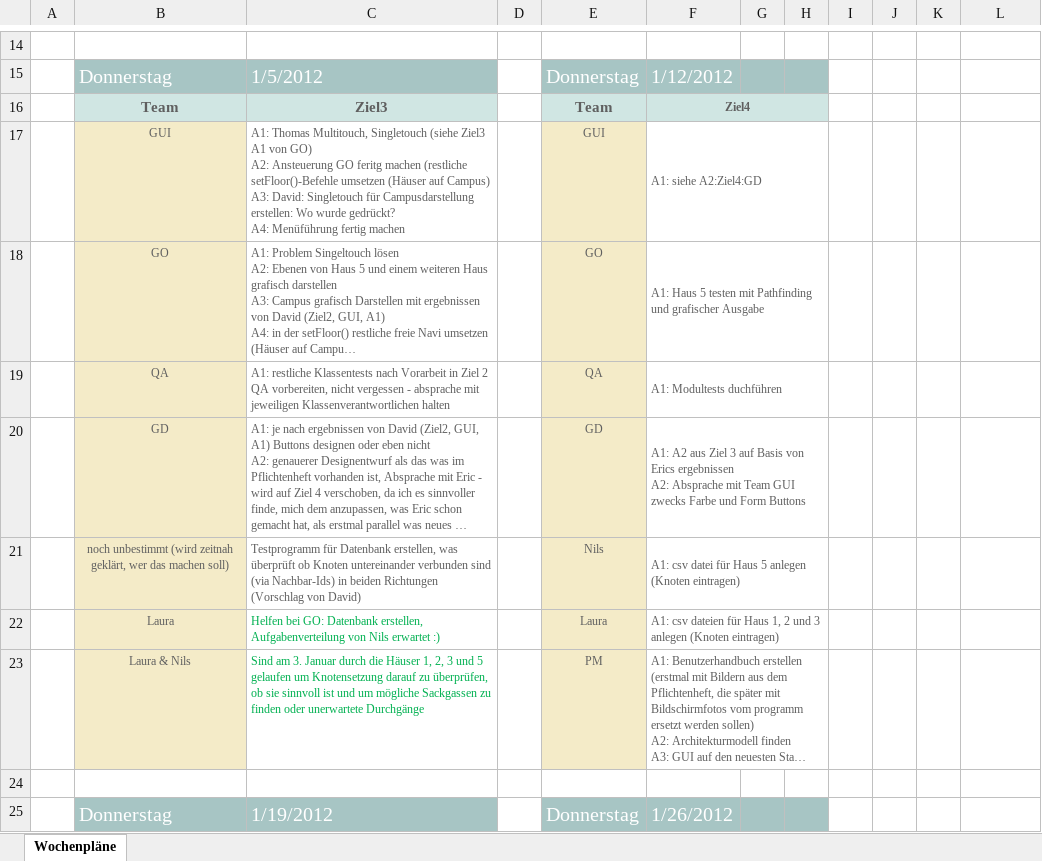
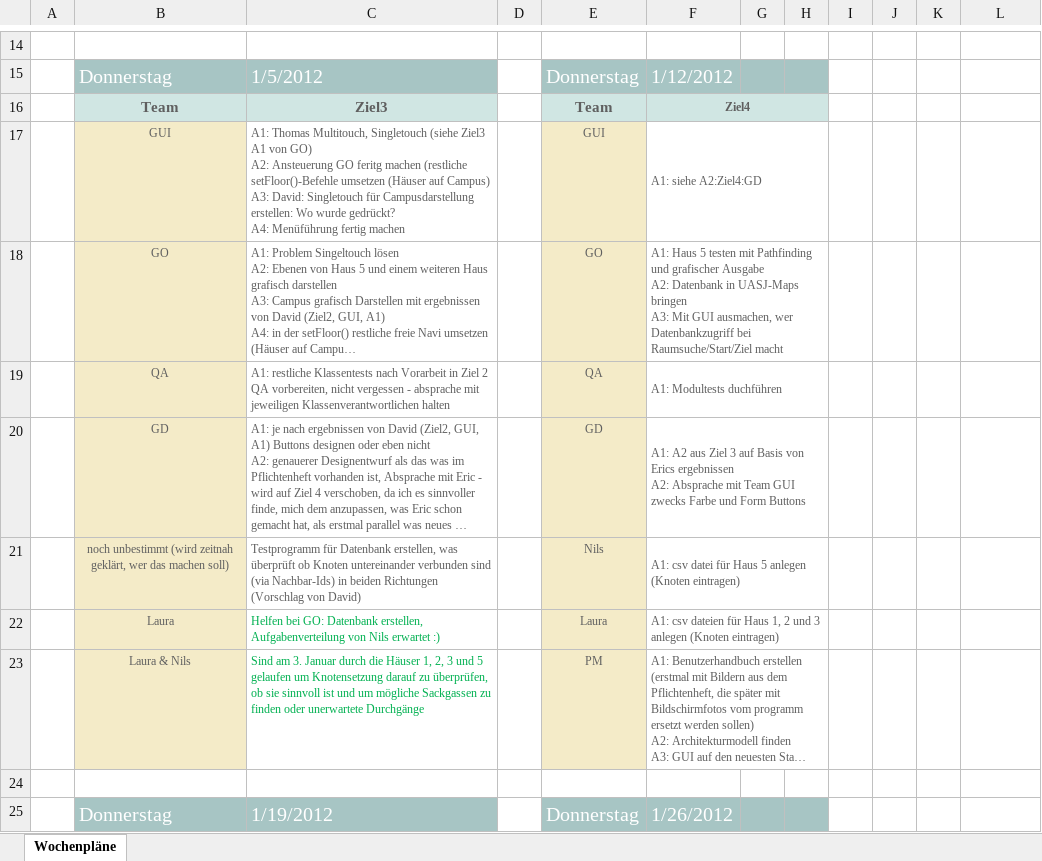
Before and after one commit to fhjena/fhjenamaps, an Excel workbook: Dokumente/Organisation/Plan der Wochenziele UASJ-Maps.xlsx, sheet Wochenpläne, drawn as a sheet; only a part is shown, gaps mark what is left out; long unchanged cells end in …; values as stored, in another font and other column widths than the file's, no borders; ↵ is a line break in a cell; the diff names each change by its address in the sheet, - before the commit and + after, or states it on an @@ line.

Commit message:
Nils: Klasse Database in Projekt eingepflegt Pathfinding: - an Datenbankarbeit angepasst Node: - an Datenbankarbeit angepasst

```diff
--- a/Dokumente/Organisation/Plan der Wochenziele UASJ-Maps.xlsx (sheet Wochenpläne)
+++ b/Dokumente/Organisation/Plan der Wochenziele UASJ-Maps.xlsx (sheet Wochenpläne)
-F18: …grafischer Ausgabe
+F18: …grafischer Ausgabe ↵ A2: Datenbank in UASJ-Maps bringen ↵ A3: Mit GUI ausmachen, wer Datenbankzugriff bei Raumsuche/Start/Ziel macht
```
Also changed, not shown: 7 other files.
